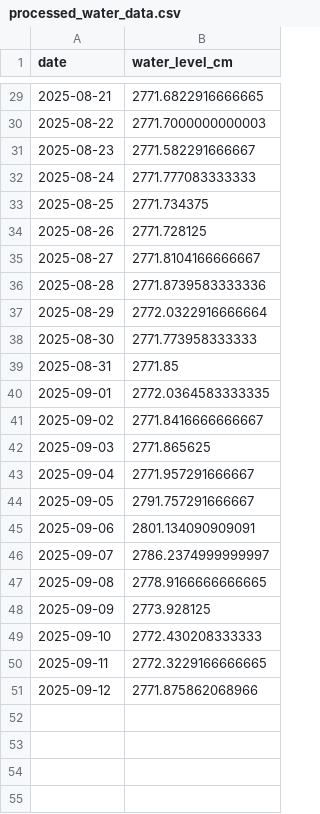
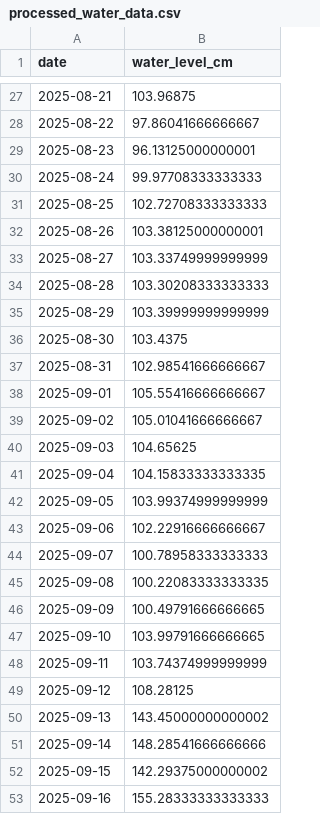
Before and after one commit to javor99/water-level-api, a CSV file: predictions/processed_water_data.csv, drawn as a sheet; only a part is shown, gaps mark what is left out; the diff covers the shown part only.

```diff
--- a/predictions/processed_water_data.csv
+++ b/predictions/processed_water_data.csv
@@ -29,23 +27,27 @@ date,water_level_cm
-2025-08-21,2771.6822916666665
-2025-08-22,2771.7000000000003
-2025-08-23,2771.582291666667
-2025-08-24,2771.777083333333
-2025-08-25,2771.734375
-2025-08-26,2771.728125
-2025-08-27,2771.8104166666667
-2025-08-28,2771.8739583333336
-2025-08-29,2772.0322916666664
-2025-08-30,2771.773958333333
-2025-08-31,2771.85
-2025-09-01,2772.0364583333335
-2025-09-02,2771.8416666666667
-2025-09-03,2771.865625
-2025-09-04,2771.957291666667
-2025-09-05,2791.757291666667
-2025-09-06,2801.134090909091
-2025-09-07,2786.2374999999997
-2025-09-08,2778.9166666666665
-2025-09-09,2773.928125
-2025-09-10,2772.430208333333
-2025-09-11,2772.3229166666665
-2025-09-12,2771.875862068966
+2025-08-21,103.96875
+2025-08-22,97.86041666666667
+2025-08-23,96.13125000000001
+2025-08-24,99.97708333333333
+2025-08-25,102.72708333333333
+2025-08-26,103.38125000000001
+2025-08-27,103.33749999999999
+2025-08-28,103.30208333333333
+2025-08-29,103.39999999999999
+2025-08-30,103.4375
+2025-08-31,102.98541666666667
+2025-09-01,105.55416666666667
+2025-09-02,105.01041666666667
+2025-09-03,104.65625
+2025-09-04,104.15833333333335
+2025-09-05,103.99374999999999
+2025-09-06,102.22916666666667
+2025-09-07,100.78958333333333
+2025-09-08,100.22083333333335
+2025-09-09,100.49791666666665
+2025-09-10,103.99791666666665
+2025-09-11,103.74374999999999
+2025-09-12,108.28125
+2025-09-13,143.45000000000002
+2025-09-14,148.28541666666666
+2025-09-15,142.29375000000002
+2025-09-16,155.28333333333333
```
Also changed, not shown: 9 added rows, 2 removed rows and 25 edited cells elsewhere in this file, predictions/predictions_70000600_unseen.csv, predictions/processed_weather_data.csv, 11 other files.
